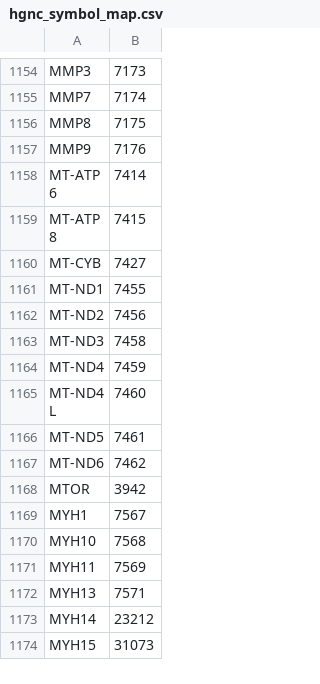
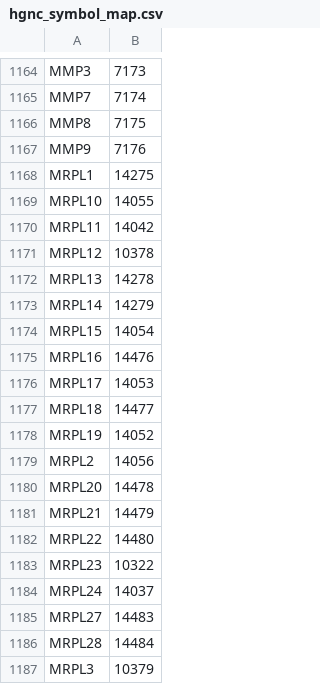
Before and after one commit to johnbachman/famplex, a CSV file: export/hgnc_symbol_map.csv, drawn as a sheet; only a part is shown, gaps mark what is left out; the shorter side is filled out with more unchanged rows; the diff covers the shown part only; the diff names each change by its address in the sheet, - before the commit and + after, or states it on an @@ line.

Commit message:
Update exports

```diff
--- a/export/hgnc_symbol_map.csv
+++ b/export/hgnc_symbol_map.csv
+row 1168: MRPL1 | 14275
+row 1169: MRPL10 | 14055
+row 1170: MRPL11 | 14042
+row 1171: MRPL12 | 10378
+row 1172: MRPL13 | 14278
+row 1173: MRPL14 | 14279
+row 1174: MRPL15 | 14054
+row 1175: MRPL16 | 14476
+row 1176: MRPL17 | 14053
+row 1177: MRPL18 | 14477
+row 1178: MRPL19 | 14052
+row 1179: MRPL2 | 14056
+row 1180: MRPL20 | 14478
+row 1181: MRPL21 | 14479
+row 1182: MRPL22 | 14480
+row 1183: MRPL23 | 10322
+row 1184: MRPL24 | 14037
+row 1185: MRPL27 | 14483
+row 1186: MRPL28 | 14484
+row 1187: MRPL3 | 10379
```
Also changed, not shown: 70 added rows and 1 removed row elsewhere in this file, 2 other files.
